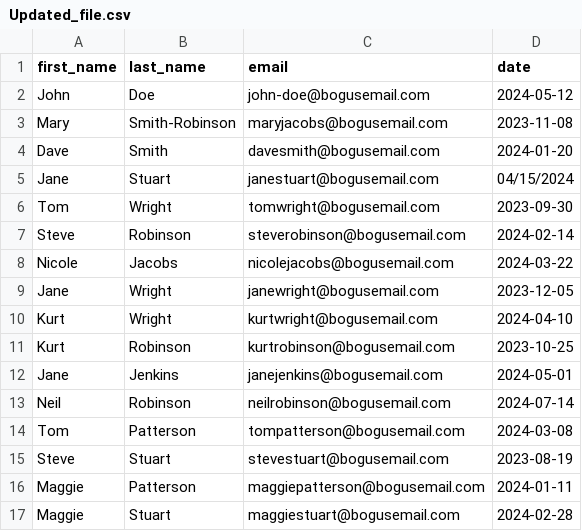
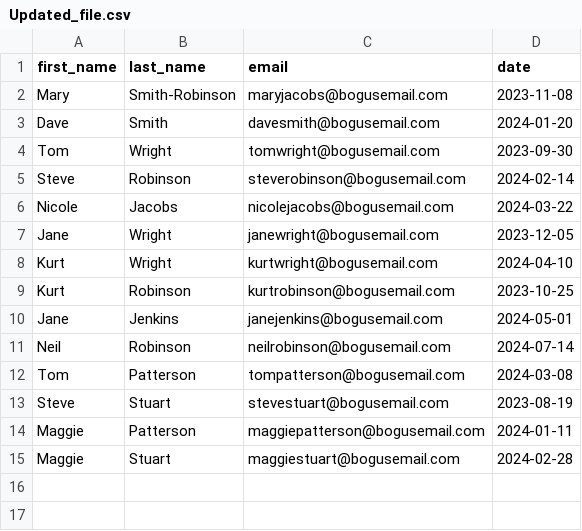
Before and after one commit to SamratGhimire01/cli-data-utility, a CSV file: Updated_file.csv, drawn as a sheet; the diff names each change by its address in the sheet, - before the commit and + after, or states it on an @@ line.

Commit message:
Feat: updated the date not identifing and parsed problem and solved

```diff
--- a/Updated_file.csv
+++ b/Updated_file.csv
-row 2: John | Doe | john-doe@bogusemail.com | 2024-05-12
-row 5: Jane | Stuart | janestuart@bogusemail.com | 04/15/2024
```
Also changed, not shown: data.csv, 2 other files.
